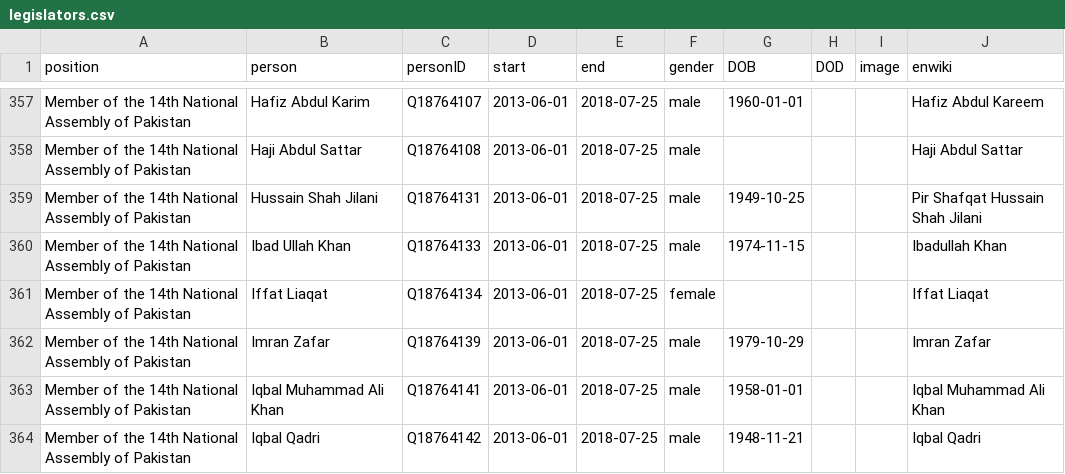
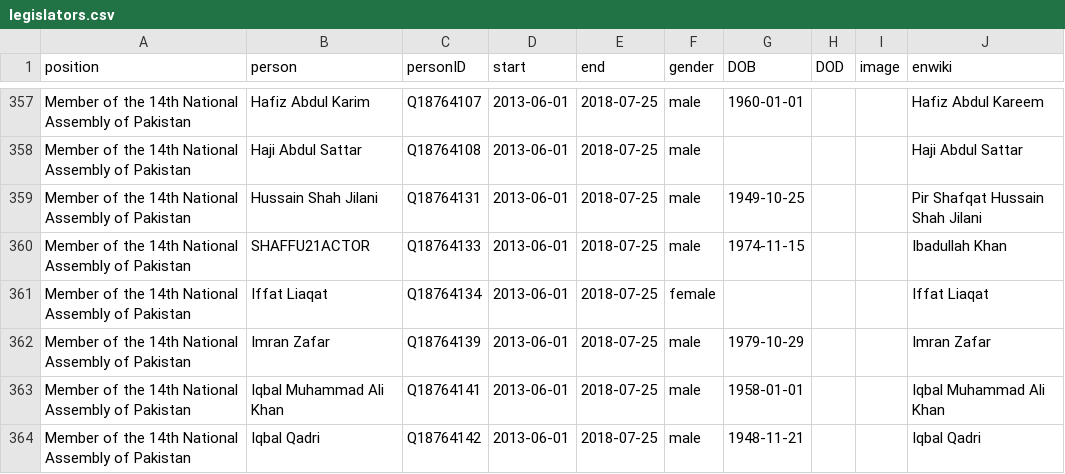
Before and after one commit to every-politician-scrapers/pakistan-ministers, a CSV file: html/legislators.csv, drawn as a sheet; only a part is shown, gaps mark what is left out.

Commit message:
PCB update

```diff
--- a/html/legislators.csv
+++ b/html/legislators.csv
@@ -359,3 +359,3 @@ Member of the 14th National Assembly of Pakistan,Haji Abdul Sattar,Q18764108,201
 Member of the 14th National Assembly of Pakistan,Hussain Shah Jilani,Q18764131,2013-06-01,2018-07-25,male,1949-10-25,,,Pir Shafqat Hussain Shah Jilani
-Member of the 14th National Assembly of Pakistan,Ibad Ullah Khan,Q18764133,2013-06-01,2018-07-25,male,1974-11-15,,,Ibadullah Khan
+Member of the 14th National Assembly of Pakistan,SHAFFU21ACTOR,Q18764133,2013-06-01,2018-07-25,male,1974-11-15,,,Ibadullah Khan
 Member of the 14th National Assembly of Pakistan,Iffat Liaqat,Q18764134,2013-06-01,2018-07-25,female,,,,Iffat Liaqat
```
